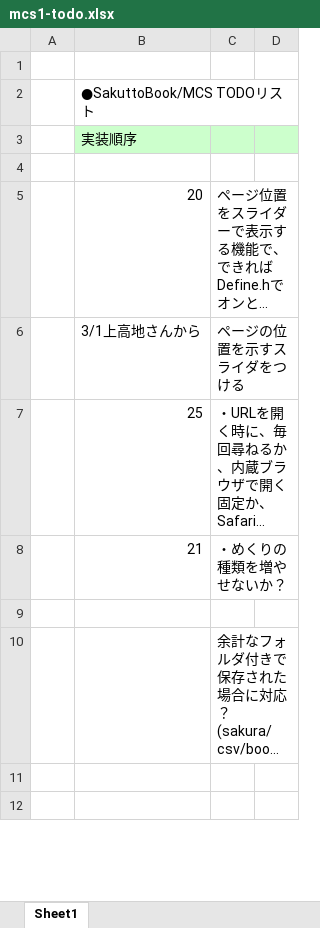
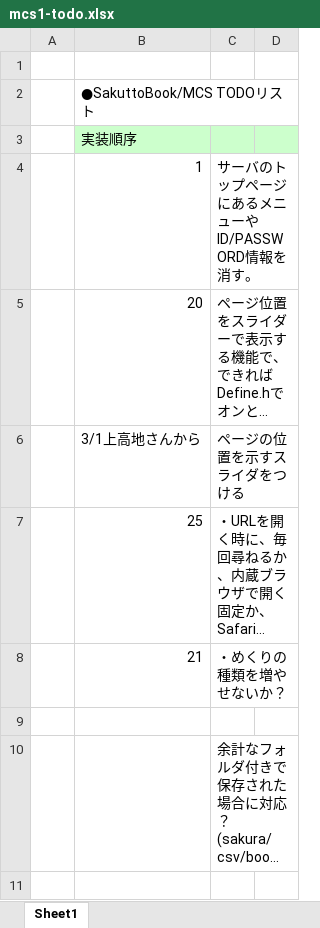
Before and after one commit to okano/PdfProject, an Excel workbook: PdfPub/trunk/docs/mcs1-todo.xlsx, sheet Sheet1, drawn as a sheet; only a part is shown; the shorter side is filled out with more unchanged rows; long unchanged cells end in …; values as stored, in another font and other column widths than the file's, no borders; the diff names each change by its address in the sheet, - before the commit and + after, or states it on an @@ line.

Commit message:
arrange TODO on 2013-03-11.

```diff
--- a/PdfPub/trunk/docs/mcs1-todo.xlsx (sheet Sheet1)
+++ b/PdfPub/trunk/docs/mcs1-todo.xlsx (sheet Sheet1)
-row 4: (empty)
+row 4:  | 1 | サーバのトップページにあるメニューやID/PASSWORD情報を消す。
+C4:D4 merged
```
